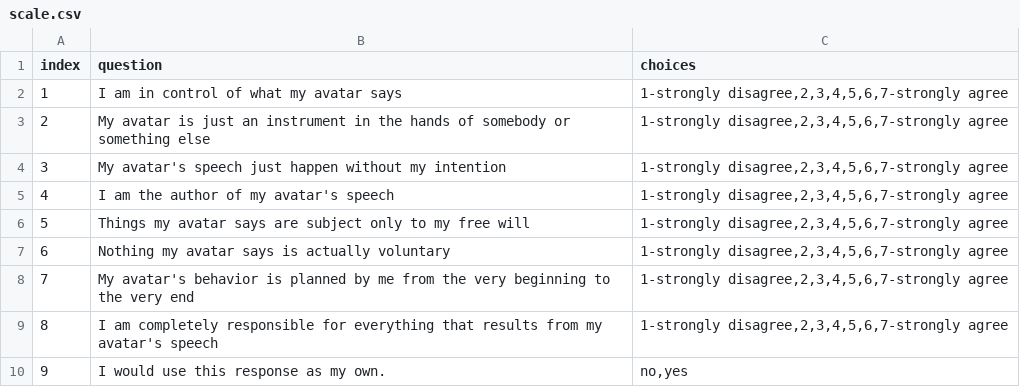
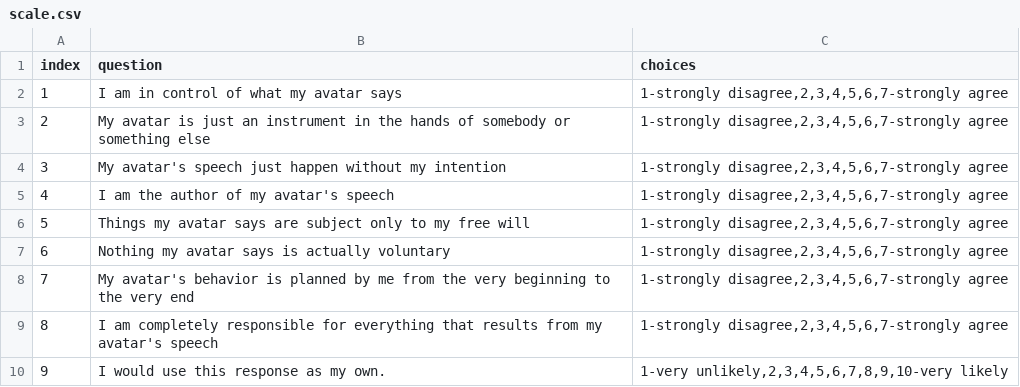
Before and after one commit to HollyJY/selfExtVRUnity, a CSV file: Assets/StreamingAssets/ExpMaterial/scale.csv, drawn as a sheet.

Commit message:
update scale -> 1-10

```diff
--- a/Assets/StreamingAssets/ExpMaterial/scale.csv
+++ b/Assets/StreamingAssets/ExpMaterial/scale.csv
@@ -9,2 +9,2 @@ index,question,choices,
 8,I am completely responsible for everything that results from my avatar's speech,"1-strongly disagree,2,3,4,5,6,7-strongly agree",
-9,I would use this response as my own.,"no,yes",
+9,I would use this response as my own.,"1-very unlikely,2,3,4,5,6,7,8,9,10-very likely",
```
